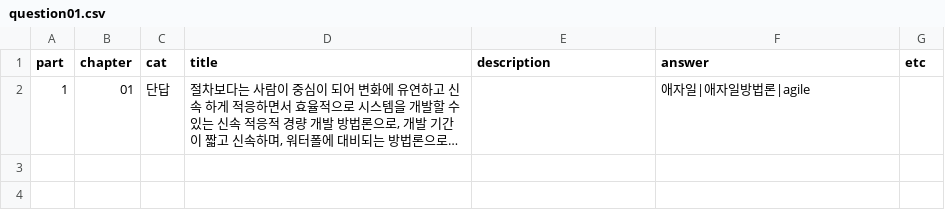
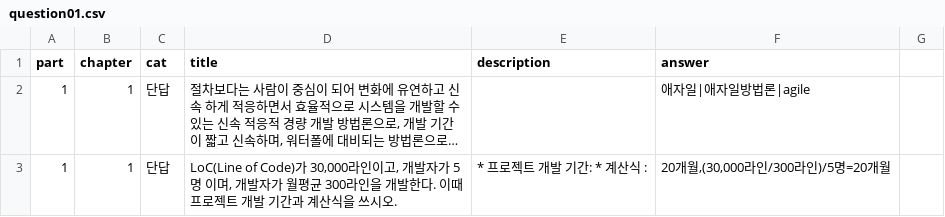
Before and after one commit to qus0in/i_need_gichul_2023, a CSV file: data/question01.csv, drawn as a sheet; long unchanged cells end in …; the diff names each change by its address in the sheet, - before the commit and + after, or states it on an @@ line.

```diff
--- a/data/question01.csv
+++ b/data/question01.csv
-G1: etc
+G1: (empty)
-B2 (chapter): 01
+B2 (chapter): 1
+row 3: 1 | 1 | 단답 | LoC(Line of Code)가 30,000라인이고, 개발자가 5명 이며, 개발자가 월평균 300라인을 개발한다. 이때 프로젝트 개발 기간과 계산식을 쓰시오. | * 프로젝트 개발 기간: * 계산식 : | 20개월,(30,000라인/300라인)/5명=20개월
```
Also changed, not shown: 2 other files.
